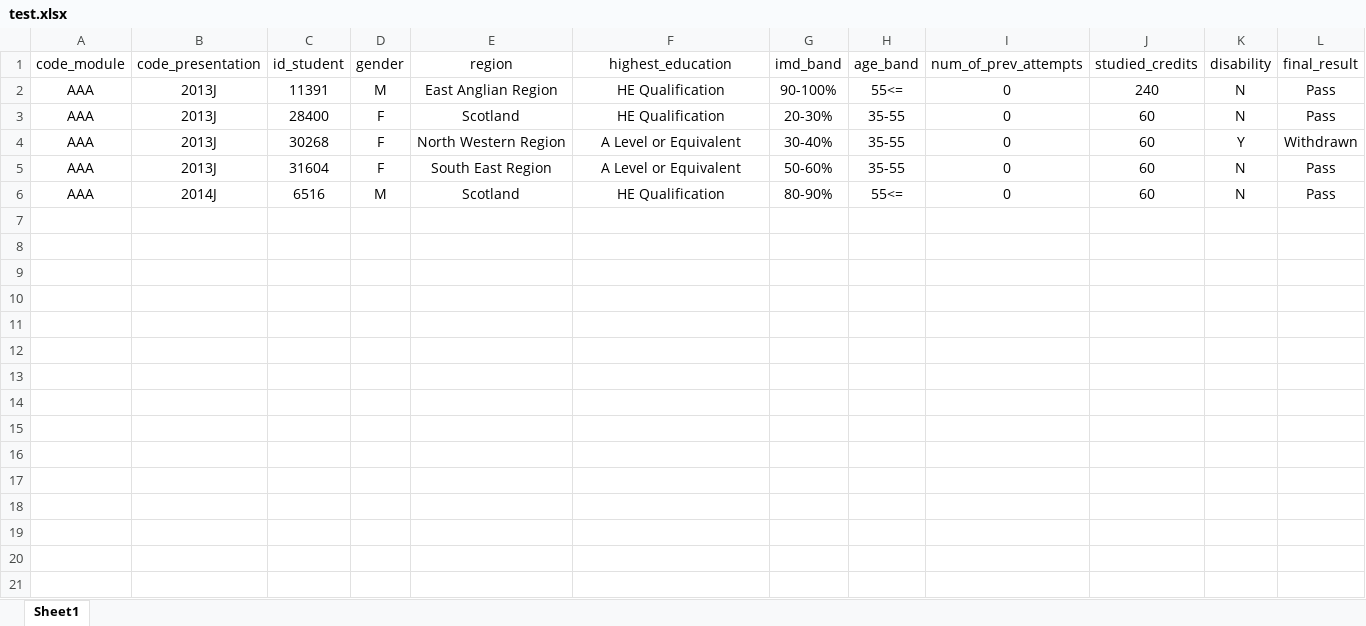
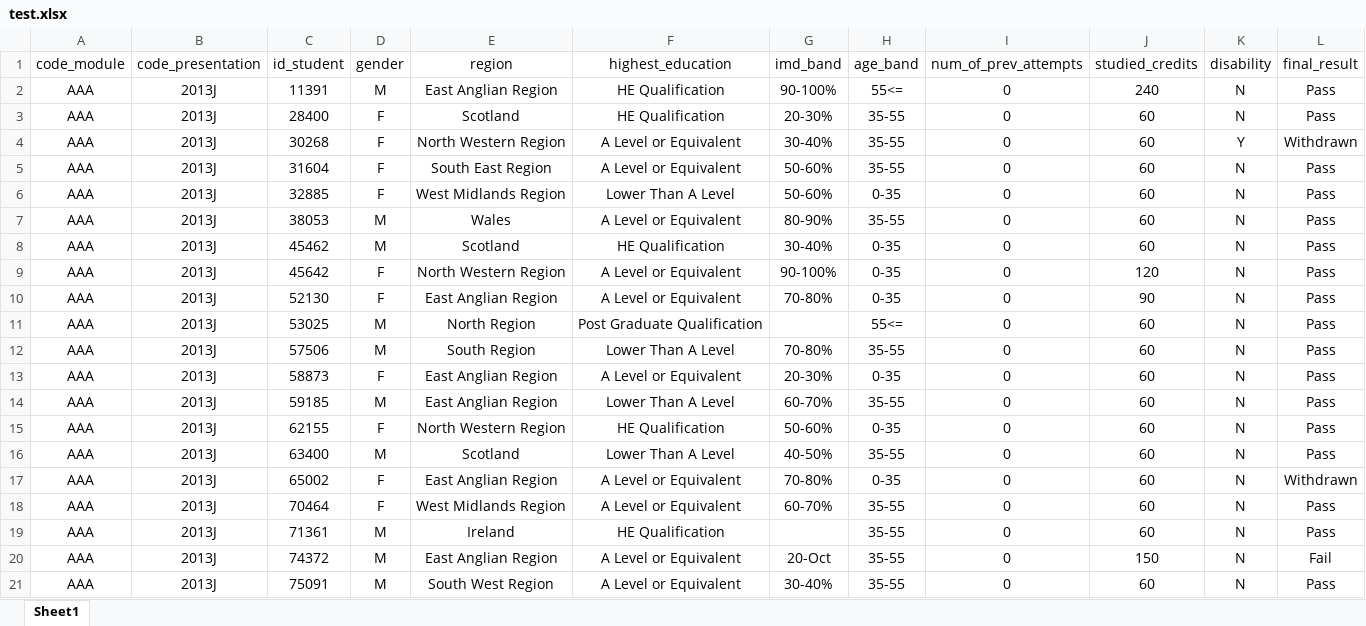
Before and after one commit to Sajad1379/FinalProject, an Excel workbook: test.xlsx, sheet Sheet1, drawn as a sheet; values as stored, in another font and other column widths than the file's, no borders; addresses are those after the commit; the diff names each change by its address in the sheet, - before the commit and + after, or states it on an @@ line.

```diff
--- a/test.xlsx (sheet Sheet1)
+++ b/test.xlsx (sheet Sheet1)
+row 6: AAA | 2013J | 32885 | F | West Midlands Region | Lower Than A Level | 50-60% | 0-35 | 0 | 60 | N | Pass
+row 7: AAA | 2013J | 38053 | M | Wales | A Level or Equivalent | 80-90% | 35-55 | 0 | 60 | N | Pass
-B8 (code_presentation): 2014J
+B8 (code_presentation): 2013J
-C8 (id_student): 6516
+C8 (id_student): 45462
-G8 (imd_band): 80-90%
+G8 (imd_band): 30-40%
-H8 (age_band): 55<=
+H8 (age_band): 0-35
+row 9: AAA | 2013J | 45642 | F | North Western Region | A Level or Equivalent | 90-100% | 0-35 | 0 | 120 | N | Pass
+row 10: AAA | 2013J | 52130 | F | East Anglian Region | A Level or Equivalent | 70-80% | 0-35 | 0 | 90 | N | Pass
+row 11: AAA | 2013J | 53025 | M | North Region | Post Graduate Qualification |  | 55<= | 0 | 60 | N | Pass
+row 12: AAA | 2013J | 57506 | M | South Region | Lower Than A Level | 70-80% | 35-55 | 0 | 60 | N | Pass
+row 13: AAA | 2013J | 58873 | F | East Anglian Region | A Level or Equivalent | 20-30% | 0-35 | 0 | 60 | N | Pass
+row 14: AAA | 2013J | 59185 | M | East Anglian Region | Lower Than A Level | 60-70% | 35-55 | 0 | 60 | N | Pass
+row 15: AAA | 2013J | 62155 | F | North Western Region | HE Qualification | 50-60% | 0-35 | 0 | 60 | N | Pass
+row 16: AAA | 2013J | 63400 | M | Scotland | Lower Than A Level | 40-50% | 35-55 | 0 | 60 | N | Pass
+row 17: AAA | 2013J | 65002 | F | East Anglian Region | A Level or Equivalent | 70-80% | 0-35 | 0 | 60 | N | Withdrawn
+row 18: AAA | 2013J | 70464 | F | West Midlands Region | A Level or Equivalent | 60-70% | 35-55 | 0 | 60 | N | Pass
+row 19: AAA | 2013J | 71361 | M | Ireland | HE Qualification |  | 35-55 | 0 | 60 | N | Pass
+row 20: AAA | 2013J | 74372 | M | East Anglian Region | A Level or Equivalent | 20-Oct | 35-55 | 0 | 150 | N | Fail
+row 21: AAA | 2013J | 75091 | M | South West Region | A Level or Equivalent | 30-40% | 35-55 | 0 | 60 | N | Pass
```
Also changed, not shown: DataMain.xlsx, 2 other files.
